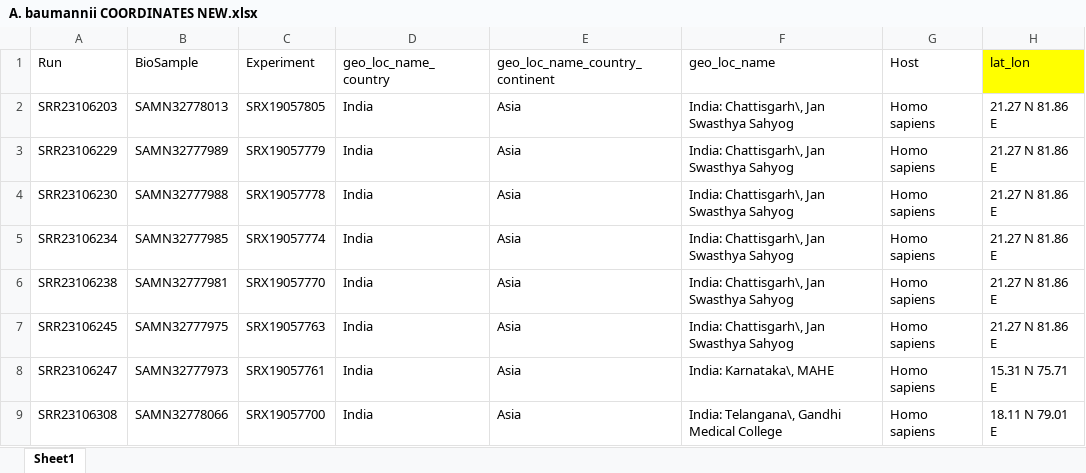
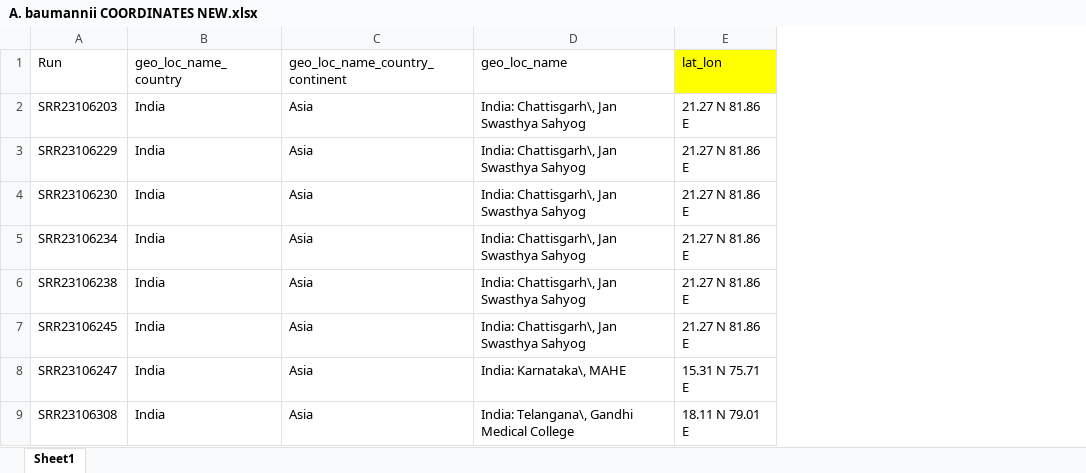
Before and after one commit to Rohithmk123/IAM, an Excel workbook: A. baumannii COORDINATES NEW.xlsx, sheet Sheet1, drawn as a sheet; only a part is shown; values as stored, in another font and other column widths than the file's, no borders; the diff names each change by its address in the sheet, - before the commit and + after, or states it on an @@ line.

```diff
--- a/A. baumannii COORDINATES NEW.xlsx (sheet Sheet1)
+++ b/A. baumannii COORDINATES NEW.xlsx (sheet Sheet1)
-column B (BioSample), rows 2-9: SAMN32778013 | SAMN32777989 | SAMN32777988 | SAMN32777985 | SAMN32777981 | SAMN32777975 | SAMN32777973 | SAMN32778066
-column C (Experiment), rows 2-9: SRX19057805 | SRX19057779 | SRX19057778 | SRX19057774 | SRX19057770 | SRX19057763 | SRX19057761 | SRX19057700
-column G (Host), rows 2-9: all Homo sapiens
```
Also changed, not shown: 16 other files.
